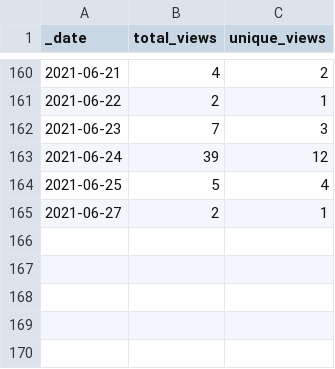
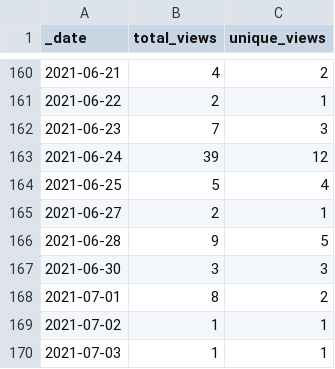
Before and after one commit to at-gmbh/at-python-template, a CSV file: traffic/views.csv, drawn as a sheet; only a part is shown, gaps mark what is left out.

Commit message:
GitHub traffic

```diff
--- a/traffic/views.csv
+++ b/traffic/views.csv
@@ -165 +165,6 @@ _date,total_views,unique_views
 2021-06-27,2,1
+2021-06-28,9,5
+2021-06-30,3,3
+2021-07-01,8,2
+2021-07-02,1,1
+2021-07-03,1,1
```
Also changed, not shown: traffic/clones.csv, 1 other file.
